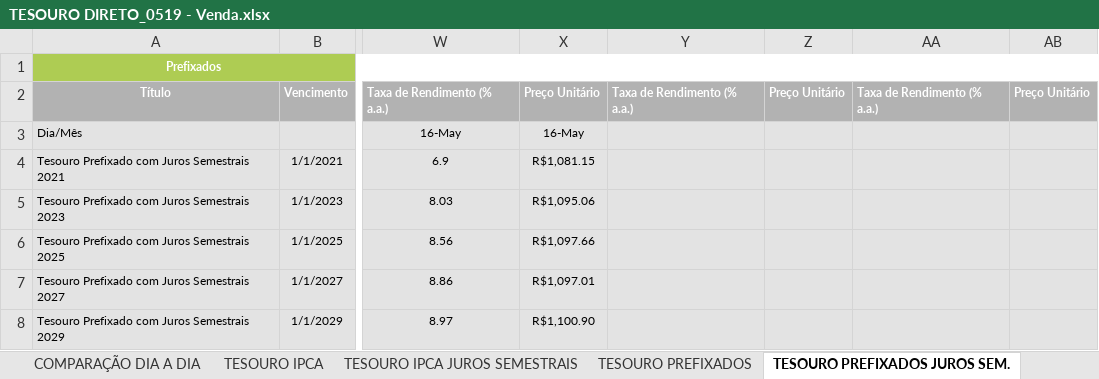
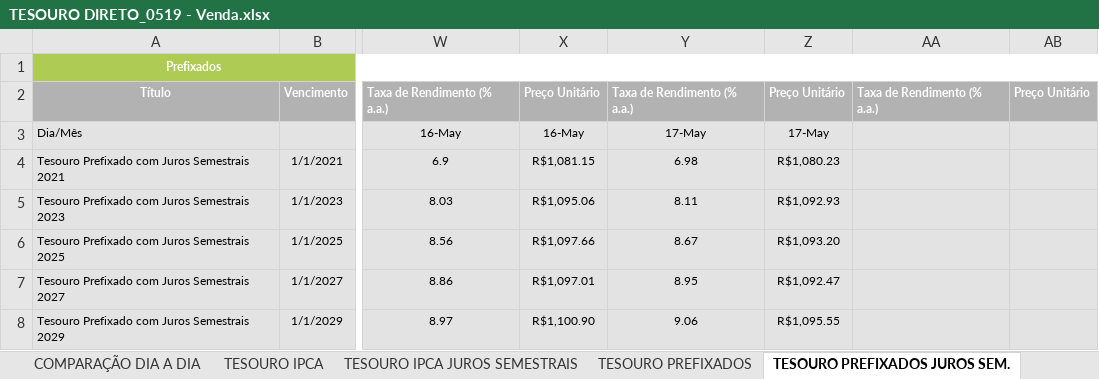
Before and after one commit to azevedols/tesourodireto, an Excel workbook: TESOURO DIRETO_0519 - Venda.xlsx, sheet TESOURO PREFIXADOS JUROS SEM., drawn as a sheet; only a part is shown, gaps mark what is left out; values as stored, in another font and other column widths than the file's, no borders; charts and pictures not drawn; the diff names each change by its address in the sheet, - before the commit and + after, or states it on an @@ line.

Commit message:
Atualizacao tesouro dia 17/05

```diff
--- a/TESOURO DIRETO_0519 - Venda.xlsx (sheet TESOURO PREFIXADOS JUROS SEM.)
+++ b/TESOURO DIRETO_0519 - Venda.xlsx (sheet TESOURO PREFIXADOS JUROS SEM.)
-Y3: (empty)
+Y3: 17-May
-Z3: (empty)
+Z3: 17-May
-Y4: (empty)
+Y4: 6.98
-Z4: (empty)
+Z4: R$1,080.23
-Y5: (empty)
+Y5: 8.11
-Z5: (empty)
+Z5: R$1,092.93
-Y6: (empty)
+Y6: 8.67
-Z6: (empty)
+Z6: R$1,093.20
-Y7: (empty)
+Y7: 8.95
-Z7: (empty)
+Z7: R$1,092.47
-Y8: (empty)
+Y8: 9.06
-Z8: (empty)
+Z8: R$1,095.55
```
Also changed, not shown: sheet COMPARAÇÃO DIA A DIA, sheet TESOURO IPCA JUROS SEMESTRAIS, sheet TESOURO PREFIXADOS, sheet TESOURO SELIC, sheet TESOURO IPCA, sheet TESOURO IGP-M, other sheet tabs, charts or pictures, TESOURO DIRETO_0519 - Compra.xlsx.
